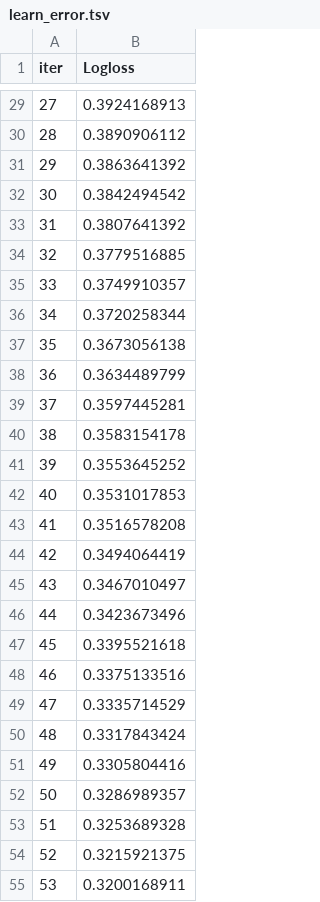
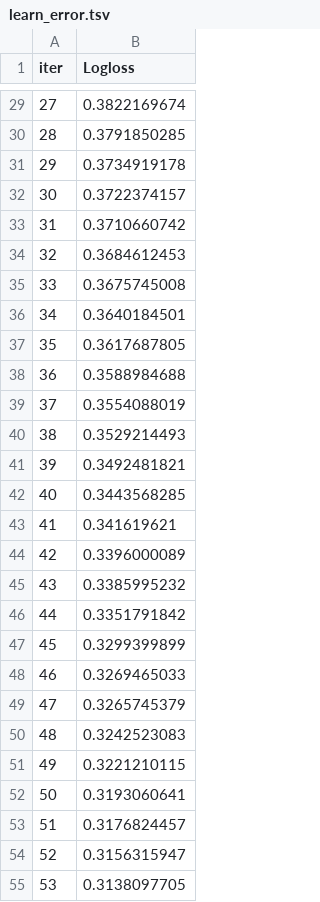
Before and after one commit to camedinc/wine, a TSV file: catboost_info/learn_error.tsv, drawn as a sheet; only a part is shown, gaps mark what is left out; the diff covers the shown part only.

```diff
--- a/catboost_info/learn_error.tsv
+++ b/catboost_info/learn_error.tsv
@@ -29,27 +29,27 @@ iter	Logloss
-27	0.3924168913
-28	0.3890906112
-29	0.3863641392
-30	0.3842494542
-31	0.3807641392
-32	0.3779516885
-33	0.3749910357
-34	0.3720258344
-35	0.3673056138
-36	0.3634489799
-37	0.3597445281
-38	0.3583154178
-39	0.3553645252
-40	0.3531017853
-41	0.3516578208
-42	0.3494064419
-43	0.3467010497
-44	0.3423673496
-45	0.3395521618
-46	0.3375133516
-47	0.3335714529
-48	0.3317843424
-49	0.3305804416
-50	0.3286989357
-51	0.3253689328
-52	0.3215921375
-53	0.3200168911
+27	0.3822169674
+28	0.3791850285
+29	0.3734919178
+30	0.3722374157
+31	0.3710660742
+32	0.3684612453
+33	0.3675745008
+34	0.3640184501
+35	0.3617687805
+36	0.3588984688
+37	0.3554088019
+38	0.3529214493
+39	0.3492481821
+40	0.3443568285
+41	0.341619621
+42	0.3396000089
+43	0.3385995232
+44	0.3351791842
+45	0.3299399899
+46	0.3269465033
+47	0.3265745379
+48	0.3242523083
+49	0.3221210115
+50	0.3193060641
+51	0.3176824457
+52	0.3156315947
+53	0.3138097705
```
Also changed, not shown: 173 edited cells elsewhere in this file, catboost_info/time_left.tsv, 9 other files.
